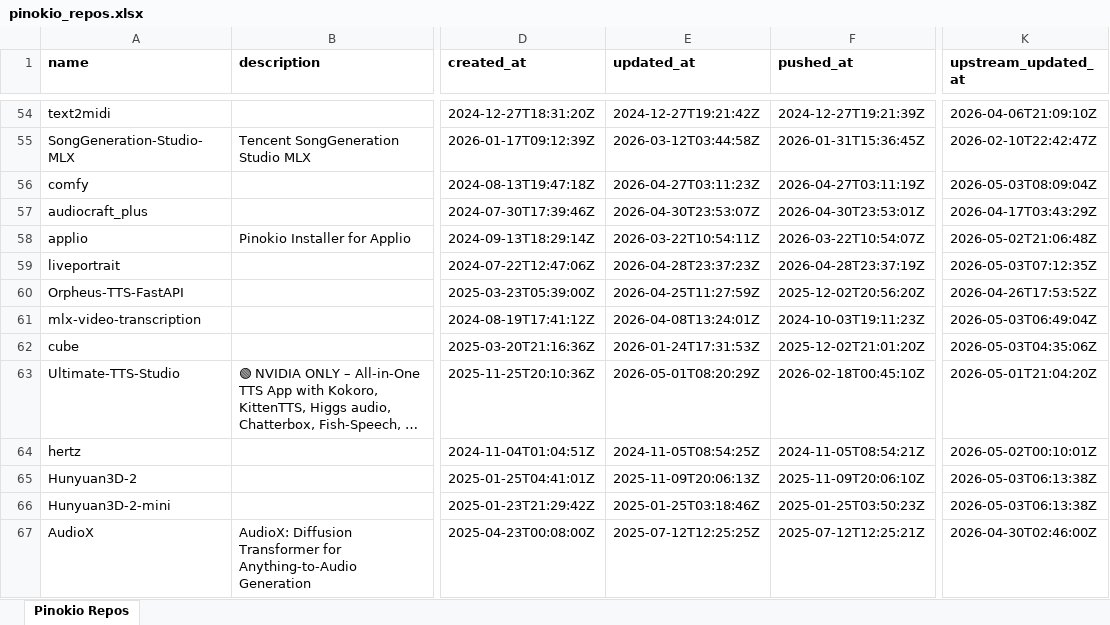
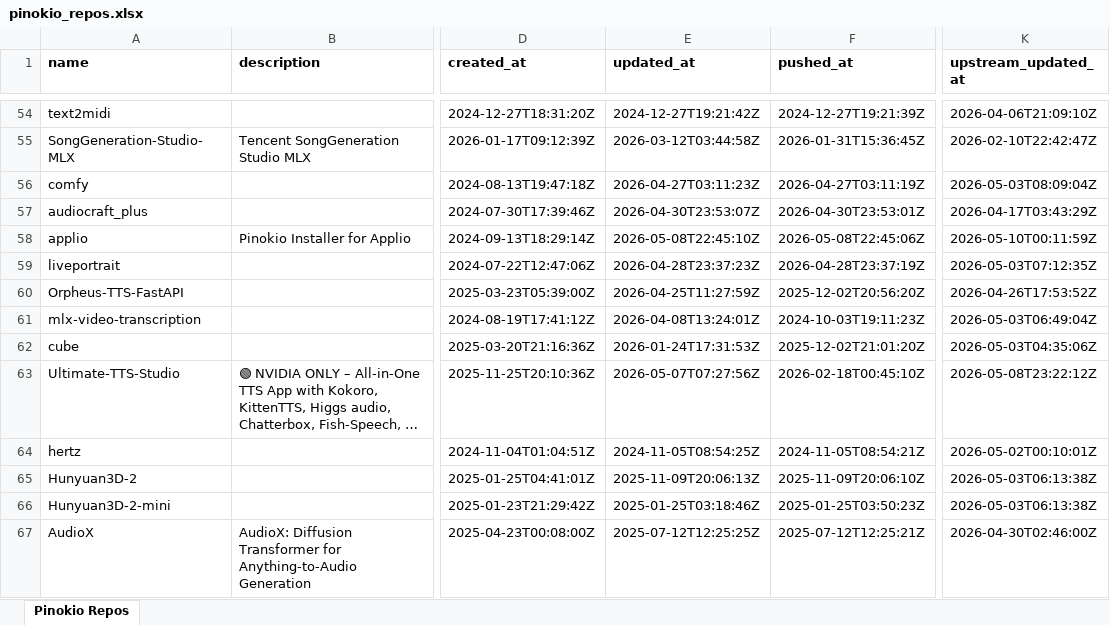
Before and after one commit to signosis/pinokio-website, an Excel workbook: pinokio_repos.xlsx, sheet Pinokio Repos, drawn as a sheet; only a part is shown, gaps mark what is left out; long unchanged cells end in …; values as stored, in another font and other column widths than the file's, no borders; the diff covers the shown part only; the diff names each change by its address in the sheet, - before the commit and + after, or states it on an @@ line.

```diff
--- a/pinokio_repos.xlsx (sheet Pinokio Repos)
+++ b/pinokio_repos.xlsx (sheet Pinokio Repos)
-E58 (updated_at): 2026-03-22T10:54:11Z
+E58 (updated_at): 2026-05-08T22:45:10Z
-F58 (pushed_at): 2026-03-22T10:54:07Z
+F58 (pushed_at): 2026-05-08T22:45:06Z
-K58 (upstream_updated_at): 2026-05-02T21:06:48Z
+K58 (upstream_updated_at): 2026-05-10T00:11:59Z
-E63 (updated_at): 2026-05-01T08:20:29Z
+E63 (updated_at): 2026-05-07T07:27:56Z
-K63 (upstream_updated_at): 2026-05-01T21:04:20Z
+K63 (upstream_updated_at): 2026-05-08T23:22:12Z
```
Also changed, not shown: 11 edited cells elsewhere in this sheet, 3 other files.
